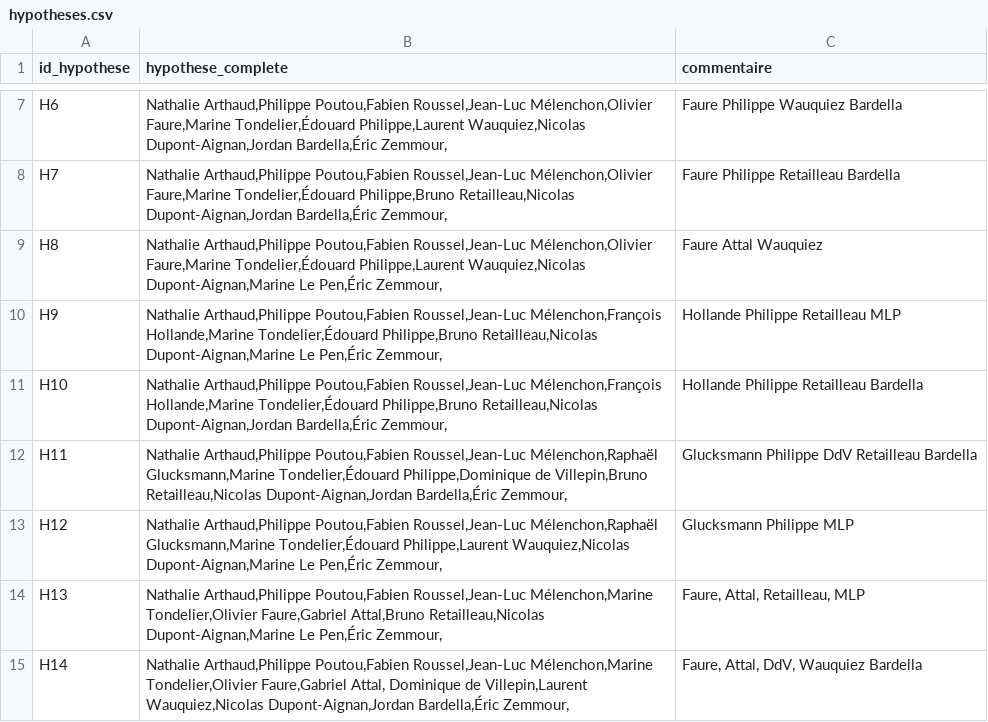
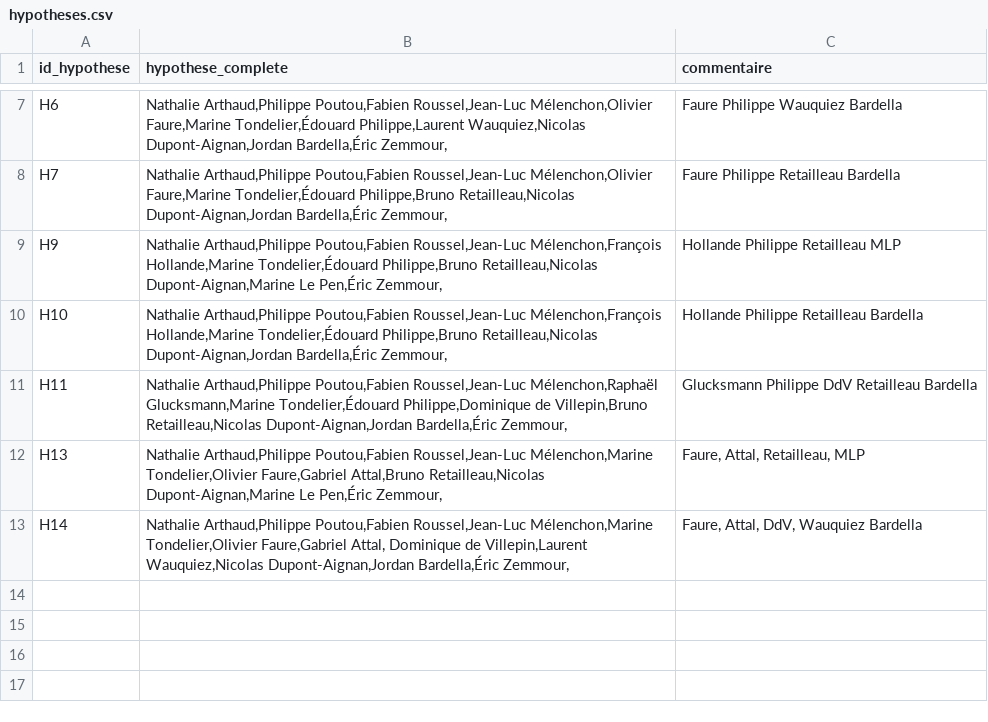
Before and after one commit to MieuxVoter/presidentielle2027, a CSV file: hypotheses.csv, drawn as a sheet; only a part is shown, gaps mark what is left out.

```diff
--- a/hypotheses.csv
+++ b/hypotheses.csv
@@ -8,3 +8,2 @@ H6,"Nathalie Arthaud,Philippe Poutou,Fabien Roussel,Jean-Luc Mélenchon,Olivier
 H7,"Nathalie Arthaud,Philippe Poutou,Fabien Roussel,Jean-Luc Mélenchon,Olivier Faure,Marine Tondelier,Édouard Philippe,Bruno Retailleau,Nicolas Dupont-Aignan,Jordan Bardella,Éric Zemmour,",Faure Philippe Retailleau Bardella
-H8,"Nathalie Arthaud,Philippe Poutou,Fabien Roussel,Jean-Luc Mélenchon,Olivier Faure,Marine Tondelier,Édouard Philippe,Laurent Wauquiez,Nicolas Dupont-Aignan,Marine Le Pen,Éric Zemmour,",Faure Attal Wauquiez
 H9,"Nathalie Arthaud,Philippe Poutou,Fabien Roussel,Jean-Luc Mélenchon,François Hollande,Marine Tondelier,Édouard Philippe,Bruno Retailleau,Nicolas Dupont-Aignan,Marine Le Pen,Éric Zemmour,",Hollande Philippe Retailleau MLP
@@ -12,3 +11,2 @@ H10,"Nathalie Arthaud,Philippe Poutou,Fabien Roussel,Jean-Luc Mélenchon,Franço
 H11,"Nathalie Arthaud,Philippe Poutou,Fabien Roussel,Jean-Luc Mélenchon,Raphaël Glucksmann,Marine Tondelier,Édouard Philippe,Dominique de Villepin,Bruno Retailleau,Nicolas Dupont-Aignan,Jordan Bardella,Éric Zemmour,",Glucksmann Philippe DdV Retailleau Bardella
-H12,"Nathalie Arthaud,Philippe Poutou,Fabien Roussel,Jean-Luc Mélenchon,Raphaël Glucksmann,Marine Tondelier,Édouard Philippe,Laurent Wauquiez,Nicolas Dupont-Aignan,Marine Le Pen,Éric Zemmour,",Glucksmann Philippe MLP
 H13,"Nathalie Arthaud,Philippe Poutou,Fabien Roussel,Jean-Luc Mélenchon,Marine Tondelier,Olivier Faure,Gabriel Attal,Bruno Retailleau,Nicolas Dupont-Aignan,Marine Le Pen,Éric Zemmour,","Faure, Attal, Retailleau, MLP"
```
Also changed, not shown: polls.csv, polls/20250326_0327_if_B.csv, 7 other files.
